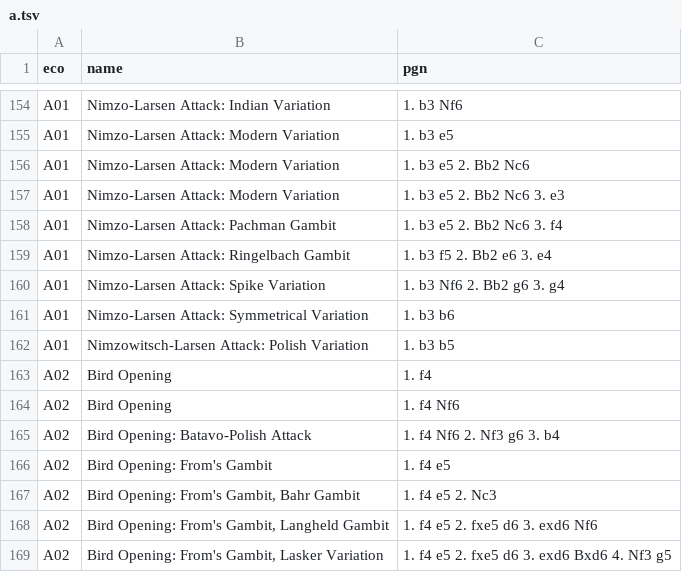
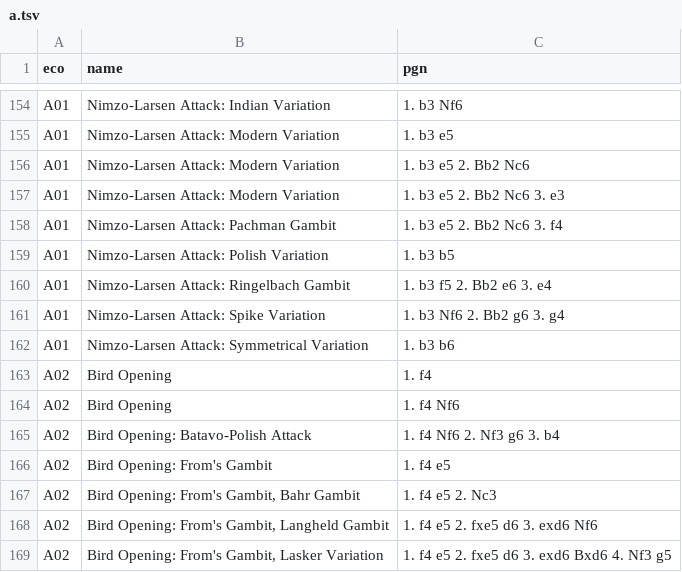
Before and after one commit to lichess-org/chess-openings, a TSV file: a.tsv, drawn as a sheet; only a part is shown, gaps mark what is left out; removed rows and columns are numbered as before the commit, all else as after; the diff names each change by its address in the sheet, - before the commit and + after, or states it on an @@ line.

Commit message:
Make Nimzo-Larsen Attack naming consistent

```diff
--- a/a.tsv
+++ b/a.tsv
+row 159: A01 | Nimzo-Larsen Attack: Polish Variation | 1. b3 b5
-row 162: A01 | Nimzowitsch-Larsen Attack: Polish Variation | 1. b3 b5
```
Also changed, not shown: dist/a.tsv.
